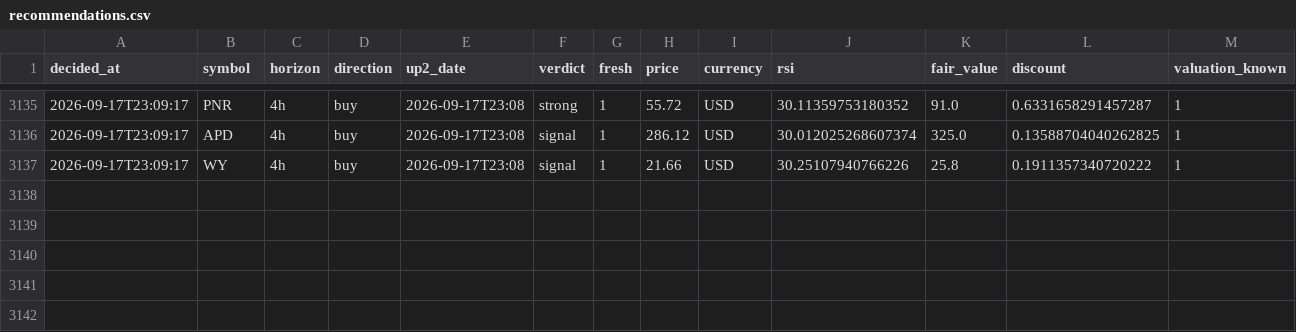
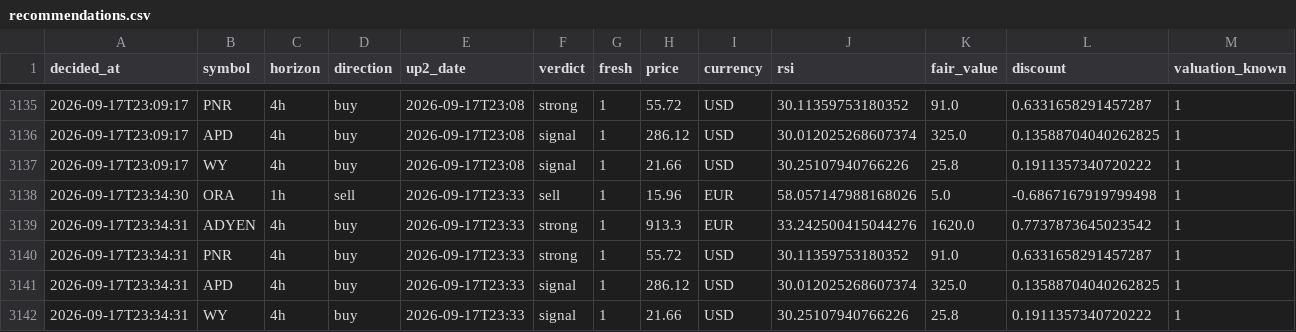
Before and after one commit to Bas-de-G/stock_rsi_screener, a CSV file: recommendations.csv, drawn as a sheet; only a part is shown, gaps mark what is left out; rows hold the shown columns only; the diff names each change by its address in the sheet, - before the commit and + after, or states it on an @@ line.

```diff
--- a/recommendations.csv
+++ b/recommendations.csv
+row 3138: 2026-09-17T23:34:30 | ORA | 1h | sell | 2026-09-17T23:33 | sell | 1 | 15.96 | EUR | 58.057147988168026 | 5.0 | -0.6867167919799498 | 1
+row 3139: 2026-09-17T23:34:31 | ADYEN | 4h | buy | 2026-09-17T23:33 | strong | 1 | 913.3 | EUR | 33.242500415044276 | 1620.0 | 0.7737873645023542 | 1
+row 3140: 2026-09-17T23:34:31 | PNR | 4h | buy | 2026-09-17T23:33 | strong | 1 | 55.72 | USD | 30.11359753180352 | 91.0 | 0.6331658291457287 | 1
+row 3141: 2026-09-17T23:34:31 | APD | 4h | buy | 2026-09-17T23:33 | signal | 1 | 286.12 | USD | 30.012025268607374 | 325.0 | 0.13588704040262825 | 1
+row 3142: 2026-09-17T23:34:31 | WY | 4h | buy | 2026-09-17T23:33 | signal | 1 | 21.66 | USD | 30.25107940766226 | 25.8 | 0.1911357340720222 | 1
```
